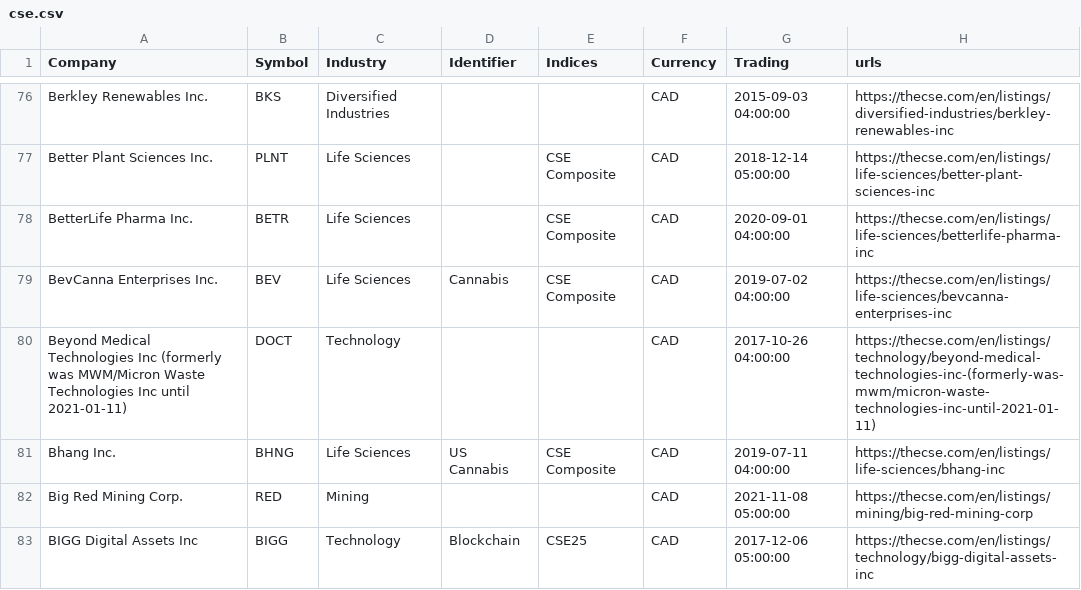
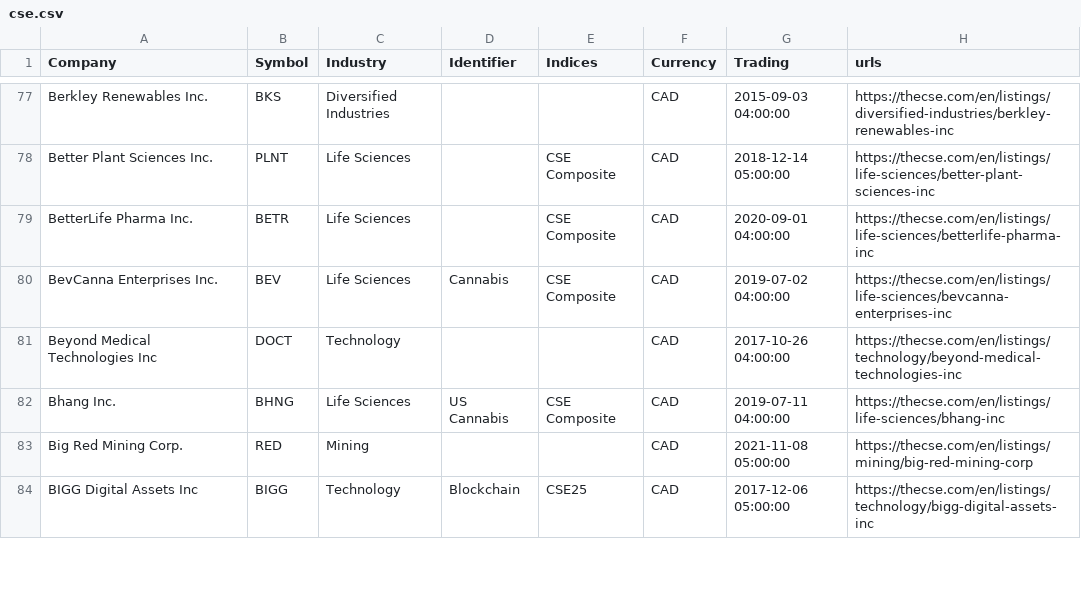
Before and after one commit to FriendlyUser/cad_tickers_list, a CSV file: latest/cse.csv, drawn as a sheet; only a part is shown, gaps mark what is left out; the diff covers the shown part only.

```diff
--- a/latest/cse.csv
+++ b/latest/cse.csv
@@ -79,3 +80,3 @@ BetterLife Pharma Inc.,BETR,Life Sciences,,CSE Composite,CAD,2020-09-01 04:00:00
 BevCanna Enterprises Inc.,BEV,Life Sciences,Cannabis,CSE Composite,CAD,2019-07-02 04:00:00,https://thecse.com/en/listings/life-sciences/bevcanna-enterprises-inc
-Beyond Medical Technologies Inc (formerly was MWM/Micron Waste Technologies Inc until 2021-01-11),DOCT,Technology,,,CAD,2017-10-26 04:00:00,https://thecse.com/en/listings/technology/beyond-medical-technologies-inc-(formerly-was-mwm/micron-waste-technologies-inc-until-2021-01-11)
+Beyond Medical Technologies Inc,DOCT,Technology,,,CAD,2017-10-26 04:00:00,https://thecse.com/en/listings/technology/beyond-medical-technologies-inc
 Bhang Inc.,BHNG,Life Sciences,US Cannabis,CSE Composite,CAD,2019-07-11 04:00:00,https://thecse.com/en/listings/life-sciences/bhang-inc
```
Also changed, not shown: 10 added rows, 4 removed rows, 1 moved row and 8 edited cells elsewhere in this file, 31 other files.
